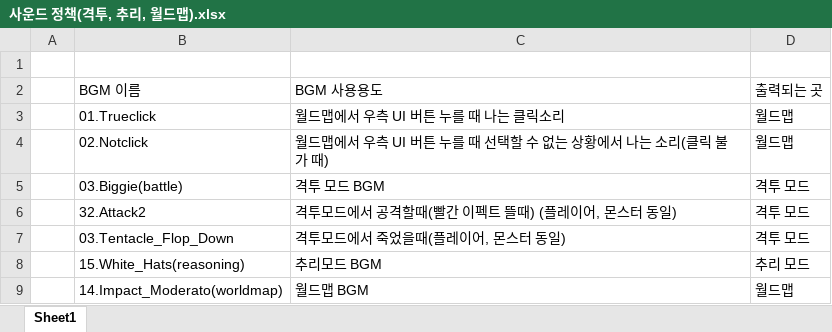
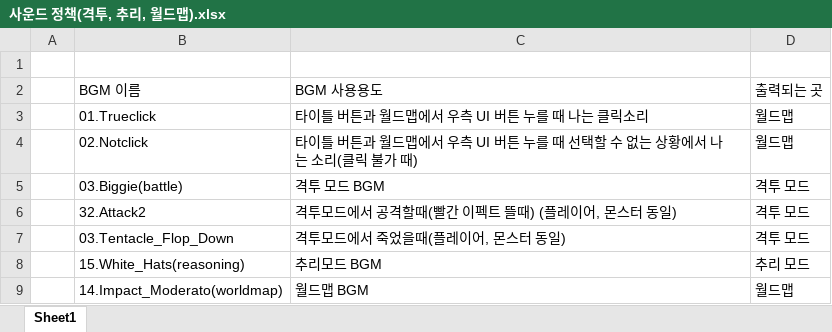
Before and after one commit to Velosis/RevoltDay, an Excel workbook: 격투,추리,월드맵 사운드 리소스/사운드 정책(격투, 추리, 월드맵).xlsx, sheet Sheet1, drawn as a sheet; values as stored, in another font and other column widths than the file's, no borders; the diff names each change by its address in the sheet, - before the commit and + after, or states it on an @@ line.

Commit message:
Update 사운드 정책(격투, 추리, 월드맵).xlsx

```diff
--- a/격투,추리,월드맵 사운드 리소스/사운드 정책(격투, 추리, 월드맵).xlsx (sheet Sheet1)
+++ b/격투,추리,월드맵 사운드 리소스/사운드 정책(격투, 추리, 월드맵).xlsx (sheet Sheet1)
-C3: 월드맵에서 우측 UI 버튼 누를 때 나는 클릭소리
+C3: 타이틀 버튼과 월드맵에서 우측 UI 버튼 누를 때 나는 클릭소리
-C4: 월드맵에…
+C4: 타이틀 버튼과 월드맵에…
```
